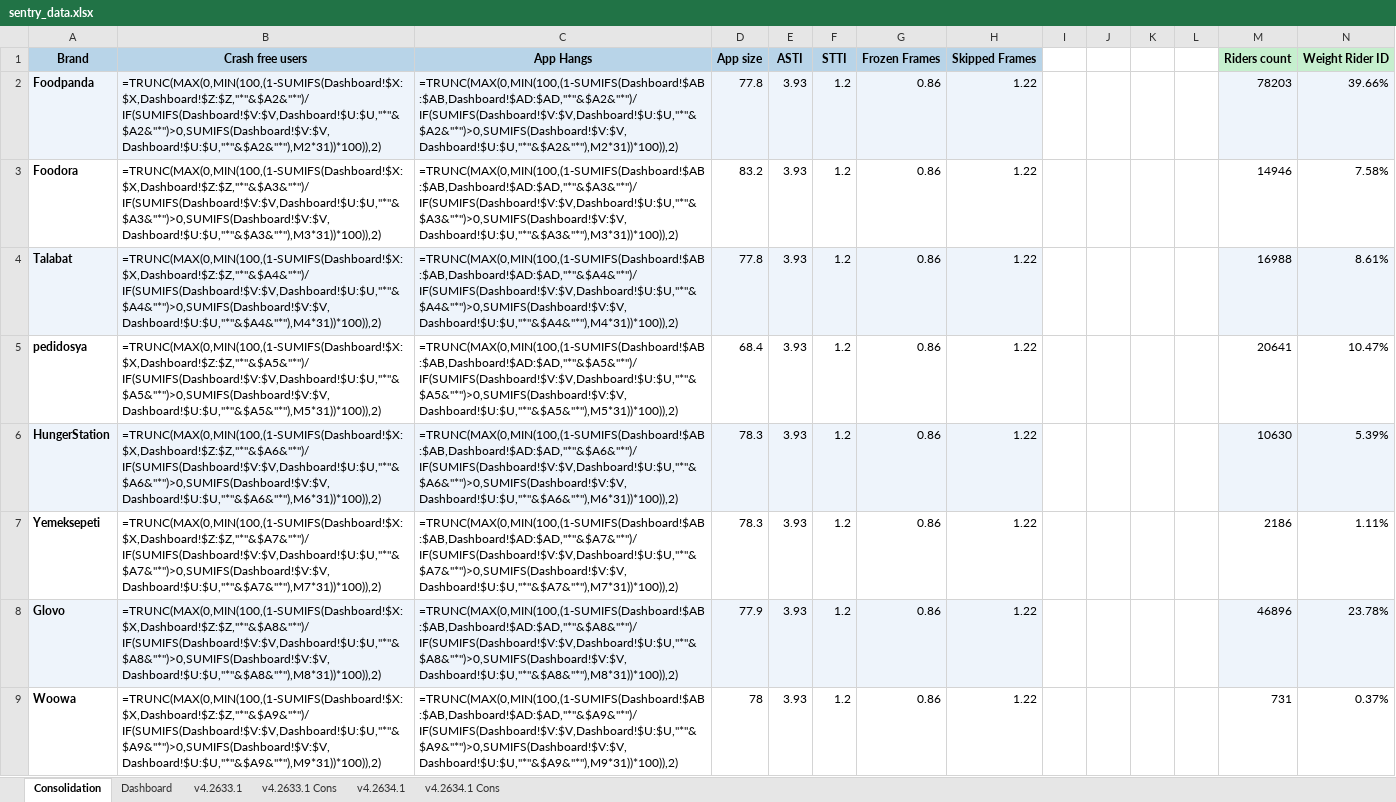
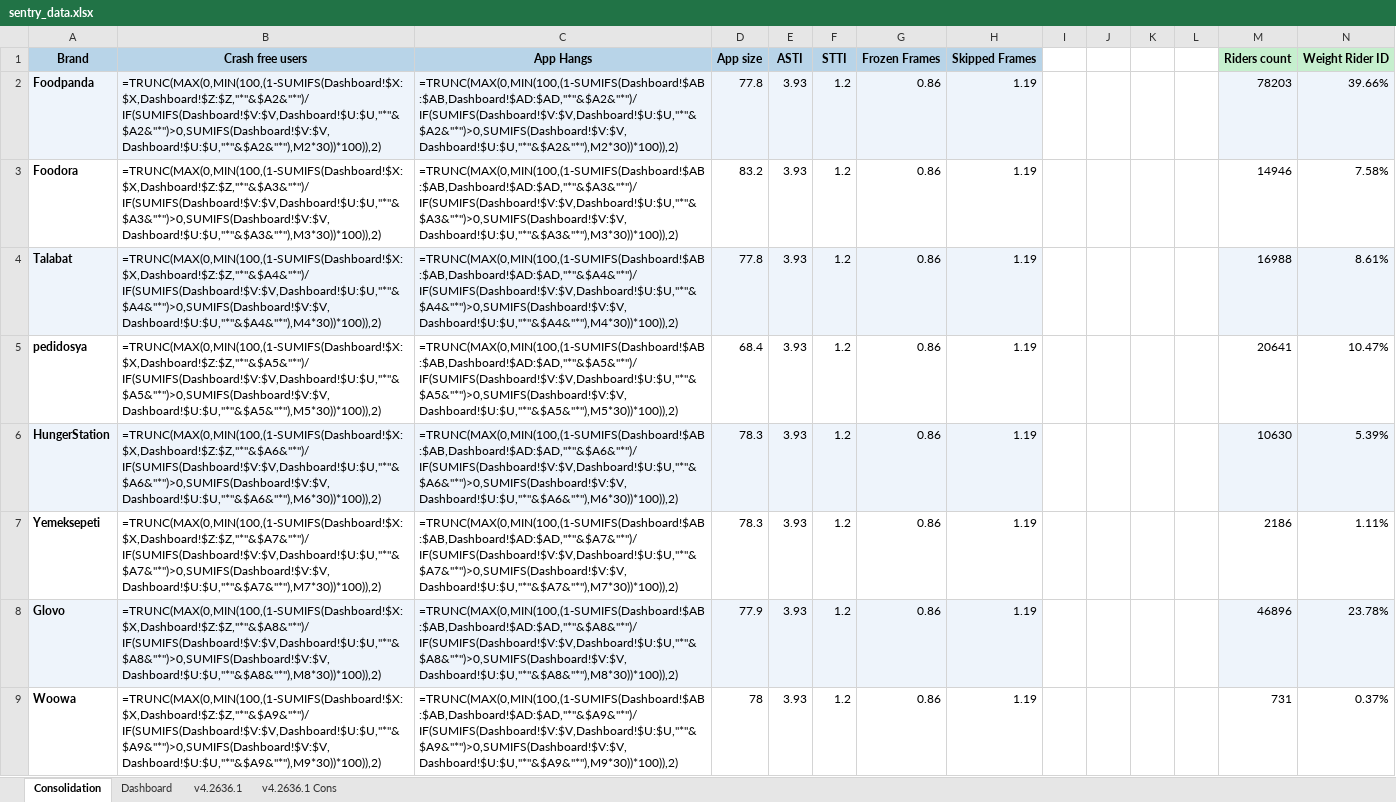
Before and after one commit to shilpa-bansal0401/rider-app-ios-reliability-dashboard, an Excel workbook: consolidation_report/sentry_data.xlsx, sheet Consolidation, drawn as a sheet; only a part is shown; values as stored, in another font and other column widths than the file's, no borders; formulas without a stored value are shown as written; the diff covers the shown part only; the diff names each change by its address in the sheet, - before the commit and + after, or states it on an @@ line.

Commit message:
Report update for September and crash query

```diff
--- a/consolidation_report/sentry_data.xlsx (sheet Consolidation)
+++ b/consolidation_report/sentry_data.xlsx (sheet Consolidation)
-sheet tab: v4.2633.1
+sheet tab: v4.2636.1
-sheet tab: v4.2633.1 Cons
+sheet tab: v4.2636.1 Cons
-sheet tab: v4.2634.1
-sheet tab: v4.2634.1 Cons
-B2 (Crash free users): =TRUNC(MAX(0,MIN(100,(1-SUMIFS(Dashboard!$X:$X,Dashboard!$Z:$Z,"*"&$A2&"*")/IF(SUMIFS(Dashboard!$V:$V,Dashboard!$U:$U,"*"&$A2&"*")>0,SUMIFS(Dashboard!$V:$V,Dashboard!$U:$U,"*"&$A2&"*"),M2*31))*100)),2)
+B2 (Crash free users): =TRUNC(MAX(0,MIN(100,(1-SUMIFS(Dashboard!$X:$X,Dashboard!$Z:$Z,"*"&$A2&"*")/IF(SUMIFS(Dashboard!$V:$V,Dashboard!$U:$U,"*"&$A2&"*")>0,SUMIFS(Dashboard!$V:$V,Dashboard!$U:$U,"*"&$A2&"*"),M2*30))*100)),2)
-C2 (App Hangs): =TRUNC(MAX(0,MIN(100,(1-SUMIFS(Dashboard!$AB:$AB,Dashboard!$AD:$AD,"*"&$A2&"*")/IF(SUMIFS(Dashboard!$V:$V,Dashboard!$U:$U,"*"&$A2&"*")>0,SUMIFS(Dashboard!$V:$V,Dashboard!$U:$U,"*"&$A2&"*"),M2*31))*100)),2)
+C2 (App Hangs): =TRUNC(MAX(0,MIN(100,(1-SUMIFS(Dashboard!$AB:$AB,Dashboard!$AD:$AD,"*"&$A2&"*")/IF(SUMIFS(Dashboard!$V:$V,Dashboard!$U:$U,"*"&$A2&"*")>0,SUMIFS(Dashboard!$V:$V,Dashboard!$U:$U,"*"&$A2&"*"),M2*30))*100)),2)
-H2:H9 (Skipped Frames): 1.22
+H2:H9 (Skipped Frames): 1.19
-B3 (Crash free users): =TRUNC(MAX(0,MIN(100,(1-SUMIFS(Dashboard!$X:$X,Dashboard!$Z:$Z,"*"&$A3&"*")/IF(SUMIFS(Dashboard!$V:$V,Dashboard!$U:$U,"*"&$A3&"*")>0,SUMIFS(Dashboard!$V:$V,Dashboard!$U:$U,"*"&$A3&"*"),M3*31))*100)),2)
+B3 (Crash free users): =TRUNC(MAX(0,MIN(100,(1-SUMIFS(Dashboard!$X:$X,Dashboard!$Z:$Z,"*"&$A3&"*")/IF(SUMIFS(Dashboard!$V:$V,Dashboard!$U:$U,"*"&$A3&"*")>0,SUMIFS(Dashboard!$V:$V,Dashboard!$U:$U,"*"&$A3&"*"),M3*30))*100)),2)
-C3 (App Hangs): =TRUNC(MAX(0,MIN(100,(1-SUMIFS(Dashboard!$AB:$AB,Dashboard!$AD:$AD,"*"&$A3&"*")/IF(SUMIFS(Dashboard!$V:$V,Dashboard!$U:$U,"*"&$A3&"*")>0,SUMIFS(Dashboard!$V:$V,Dashboard!$U:$U,"*"&$A3&"*"),M3*31))*100)),2)
+C3 (App Hangs): =TRUNC(MAX(0,MIN(100,(1-SUMIFS(Dashboard!$AB:$AB,Dashboard!$AD:$AD,"*"&$A3&"*")/IF(SUMIFS(Dashboard!$V:$V,Dashboard!$U:$U,"*"&$A3&"*")>0,SUMIFS(Dashboard!$V:$V,Dashboard!$U:$U,"*"&$A3&"*"),M3*30))*100)),2)
-B4 (Crash free users): =TRUNC(MAX(0,MIN(100,(1-SUMIFS(Dashboard!$X:$X,Dashboard!$Z:$Z,"*"&$A4&"*")/IF(SUMIFS(Dashboard!$V:$V,Dashboard!$U:$U,"*"&$A4&"*")>0,SUMIFS(Dashboard!$V:$V,Dashboard!$U:$U,"*"&$A4&"*"),M4*31))*100)),2)
+B4 (Crash free users): =TRUNC(MAX(0,MIN(100,(1-SUMIFS(Dashboard!$X:$X,Dashboard!$Z:$Z,"*"&$A4&"*")/IF(SUMIFS(Dashboard!$V:$V,Dashboard!$U:$U,"*"&$A4&"*")>0,SUMIFS(Dashboard!$V:$V,Dashboard!$U:$U,"*"&$A4&"*"),M4*30))*100)),2)
-C4 (App Hangs): =TRUNC(MAX(0,MIN(100,(1-SUMIFS(Dashboard!$AB:$AB,Dashboard!$AD:$AD,"*"&$A4&"*")/IF(SUMIFS(Dashboard!$V:$V,Dashboard!$U:$U,"*"&$A4&"*")>0,SUMIFS(Dashboard!$V:$V,Dashboard!$U:$U,"*"&$A4&"*"),M4*31))*100)),2)
+C4 (App Hangs): =TRUNC(MAX(0,MIN(100,(1-SUMIFS(Dashboard!$AB:$AB,Dashboard!$AD:$AD,"*"&$A4&"*")/IF(SUMIFS(Dashboard!$V:$V,Dashboard!$U:$U,"*"&$A4&"*")>0,SUMIFS(Dashboard!$V:$V,Dashboard!$U:$U,"*"&$A4&"*"),M4*30))*100)),2)
-B5 (Crash free users): =TRUNC(MAX(0,MIN(100,(1-SUMIFS(Dashboard!$X:$X,Dashboard!$Z:$Z,"*"&$A5&"*")/IF(SUMIFS(Dashboard!$V:$V,Dashboard!$U:$U,"*"&$A5&"*")>0,SUMIFS(Dashboard!$V:$V,Dashboard!$U:$U,"*"&$A5&"*"),M5*31))*100)),2)
+B5 (Crash free users): =TRUNC(MAX(0,MIN(100,(1-SUMIFS(Dashboard!$X:$X,Dashboard!$Z:$Z,"*"&$A5&"*")/IF(SUMIFS(Dashboard!$V:$V,Dashboard!$U:$U,"*"&$A5&"*")>0,SUMIFS(Dashboard!$V:$V,Dashboard!$U:$U,"*"&$A5&"*"),M5*30))*100)),2)
-C5 (App Hangs): =TRUNC(MAX(0,MIN(100,(1-SUMIFS(Dashboard!$AB:$AB,Dashboard!$AD:$AD,"*"&$A5&"*")/IF(SUMIFS(Dashboard!$V:$V,Dashboard!$U:$U,"*"&$A5&"*")>0,SUMIFS(Dashboard!$V:$V,Dashboard!$U:$U,"*"&$A5&"*"),M5*31))*100)),2)
+C5 (App Hangs): =TRUNC(MAX(0,MIN(100,(1-SUMIFS(Dashboard!$AB:$AB,Dashboard!$AD:$AD,"*"&$A5&"*")/IF(SUMIFS(Dashboard!$V:$V,Dashboard!$U:$U,"*"&$A5&"*")>0,SUMIFS(Dashboard!$V:$V,Dashboard!$U:$U,"*"&$A5&"*"),M5*30))*100)),2)
-B6 (Crash free users): =TRUNC(MAX(0,MIN(100,(1-SUMIFS(Dashboard!$X:$X,Dashboard!$Z:$Z,"*"&$A6&"*")/IF(SUMIFS(Dashboard!$V:$V,Dashboard!$U:$U,"*"&$A6&"*")>0,SUMIFS(Dashboard!$V:$V,Dashboard!$U:$U,"*"&$A6&"*"),M6*31))*100)),2)
+B6 (Crash free users): =TRUNC(MAX(0,MIN(100,(1-SUMIFS(Dashboard!$X:$X,Dashboard!$Z:$Z,"*"&$A6&"*")/IF(SUMIFS(Dashboard!$V:$V,Dashboard!$U:$U,"*"&$A6&"*")>0,SUMIFS(Dashboard!$V:$V,Dashboard!$U:$U,"*"&$A6&"*"),M6*30))*100)),2)
-C6 (App Hangs): =TRUNC(MAX(0,MIN(100,(1-SUMIFS(Dashboard!$AB:$AB,Dashboard!$AD:$AD,"*"&$A6&"*")/IF(SUMIFS(Dashboard!$V:$V,Dashboard!$U:$U,"*"&$A6&"*")>0,SUMIFS(Dashboard!$V:$V,Dashboard!$U:$U,"*"&$A6&"*"),M6*31))*100)),2)
+C6 (App Hangs): =TRUNC(MAX(0,MIN(100,(1-SUMIFS(Dashboard!$AB:$AB,Dashboard!$AD:$AD,"*"&$A6&"*")/IF(SUMIFS(Dashboard!$V:$V,Dashboard!$U:$U,"*"&$A6&"*")>0,SUMIFS(Dashboard!$V:$V,Dashboard!$U:$U,"*"&$A6&"*"),M6*30))*100)),2)
-B7 (Crash free users): =TRUNC(MAX(0,MIN(100,(1-SUMIFS(Dashboard!$X:$X,Dashboard!$Z:$Z,"*"&$A7&"*")/IF(SUMIFS(Dashboard!$V:$V,Dashboard!$U:$U,"*"&$A7&"*")>0,SUMIFS(Dashboard!$V:$V,Dashboard!$U:$U,"*"&$A7&"*"),M7*31))*100)),2)
+B7 (Crash free users): =TRUNC(MAX(0,MIN(100,(1-SUMIFS(Dashboard!$X:$X,Dashboard!$Z:$Z,"*"&$A7&"*")/IF(SUMIFS(Dashboard!$V:$V,Dashboard!$U:$U,"*"&$A7&"*")>0,SUMIFS(Dashboard!$V:$V,Dashboard!$U:$U,"*"&$A7&"*"),M7*30))*100)),2)
-C7 (App Hangs): =TRUNC(MAX(0,MIN(100,(1-SUMIFS(Dashboard!$AB:$AB,Dashboard!$AD:$AD,"*"&$A7&"*")/IF(SUMIFS(Dashboard!$V:$V,Dashboard!$U:$U,"*"&$A7&"*")>0,SUMIFS(Dashboard!$V:$V,Dashboard!$U:$U,"*"&$A7&"*"),M7*31))*100)),2)
+C7 (App Hangs): =TRUNC(MAX(0,MIN(100,(1-SUMIFS(Dashboard!$AB:$AB,Dashboard!$AD:$AD,"*"&$A7&"*")/IF(SUMIFS(Dashboard!$V:$V,Dashboard!$U:$U,"*"&$A7&"*")>0,SUMIFS(Dashboard!$V:$V,Dashboard!$U:$U,"*"&$A7&"*"),M7*30))*100)),2)
-B8 (Crash free users): =TRUNC(MAX(0,MIN(100,(1-SUMIFS(Dashboard!$X:$X,Dashboard!$Z:$Z,"*"&$A8&"*")/IF(SUMIFS(Dashboard!$V:$V,Dashboard!$U:$U,"*"&$A8&"*")>0,SUMIFS(Dashboard!$V:$V,Dashboard!$U:$U,"*"&$A8&"*"),M8*31))*100)),2)
+B8 (Crash free users): =TRUNC(MAX(0,MIN(100,(1-SUMIFS(Dashboard!$X:$X,Dashboard!$Z:$Z,"*"&$A8&"*")/IF(SUMIFS(Dashboard!$V:$V,Dashboard!$U:$U,"*"&$A8&"*")>0,SUMIFS(Dashboard!$V:$V,Dashboard!$U:$U,"*"&$A8&"*"),M8*30))*100)),2)
-C8 (App Hangs): =TRUNC(MAX(0,MIN(100,(1-SUMIFS(Dashboard!$AB:$AB,Dashboard!$AD:$AD,"*"&$A8&"*")/IF(SUMIFS(Dashboard!$V:$V,Dashboard!$U:$U,"*"&$A8&"*")>0,SUMIFS(Dashboard!$V:$V,Dashboard!$U:$U,"*"&$A8&"*"),M8*31))*100)),2)
+C8 (App Hangs): =TRUNC(MAX(0,MIN(100,(1-SUMIFS(Dashboard!$AB:$AB,Dashboard!$AD:$AD,"*"&$A8&"*")/IF(SUMIFS(Dashboard!$V:$V,Dashboard!$U:$U,"*"&$A8&"*")>0,SUMIFS(Dashboard!$V:$V,Dashboard!$U:$U,"*"&$A8&"*"),M8*30))*100)),2)
-B9 (Crash free users): =TRUNC(MAX(0,MIN(100,(1-SUMIFS(Dashboard!$X:$X,Dashboard!$Z:$Z,"*"&$A9&"*")/IF(SUMIFS(Dashboard!$V:$V,Dashboard!$U:$U,"*"&$A9&"*")>0,SUMIFS(Dashboard!$V:$V,Dashboard!$U:$U,"*"&$A9&"*"),M9*31))*100)),2)
+B9 (Crash free users): =TRUNC(MAX(0,MIN(100,(1-SUMIFS(Dashboard!$X:$X,Dashboard!$Z:$Z,"*"&$A9&"*")/IF(SUMIFS(Dashboard!$V:$V,Dashboard!$U:$U,"*"&$A9&"*")>0,SUMIFS(Dashboard!$V:$V,Dashboard!$U:$U,"*"&$A9&"*"),M9*30))*100)),2)
-C9 (App Hangs): =TRUNC(MAX(0,MIN(100,(1-SUMIFS(Dashboard!$AB:$AB,Dashboard!$AD:$AD,"*"&$A9&"*")/IF(SUMIFS(Dashboard!$V:$V,Dashboard!$U:$U,"*"&$A9&"*")>0,SUMIFS(Dashboard!$V:$V,Dashboard!$U:$U,"*"&$A9&"*"),M9*31))*100)),2)
+C9 (App Hangs): =TRUNC(MAX(0,MIN(100,(1-SUMIFS(Dashboard!$AB:$AB,Dashboard!$AD:$AD,"*"&$A9&"*")/IF(SUMIFS(Dashboard!$V:$V,Dashboard!$U:$U,"*"&$A9&"*")>0,SUMIFS(Dashboard!$V:$V,Dashboard!$U:$U,"*"&$A9&"*"),M9*30))*100)),2)
```
Also changed, not shown: 2 added rows and 6 edited cells elsewhere in this sheet, sheet Dashboard, sheet v4.2636.1, sheet v4.2636.1 Cons, hidden cells, 4 other files.
